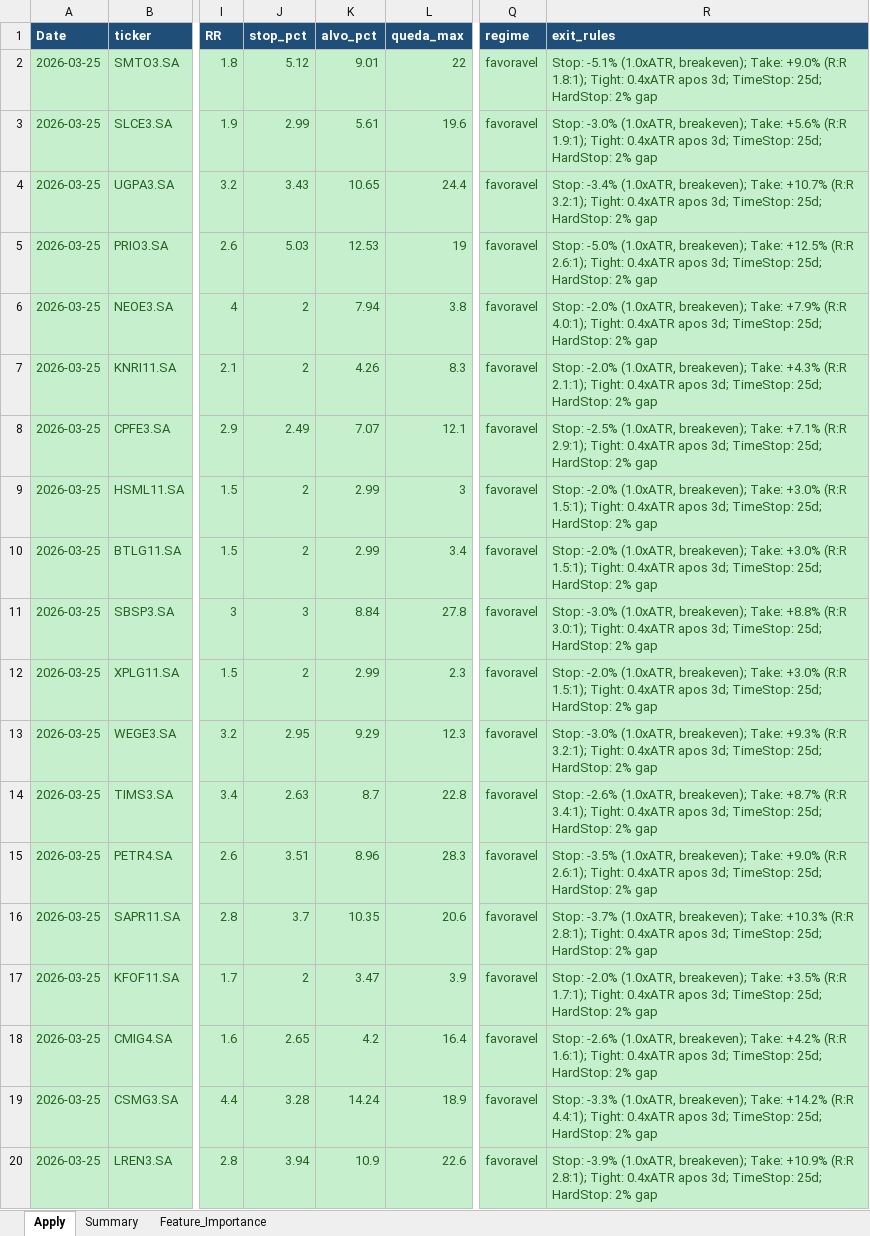
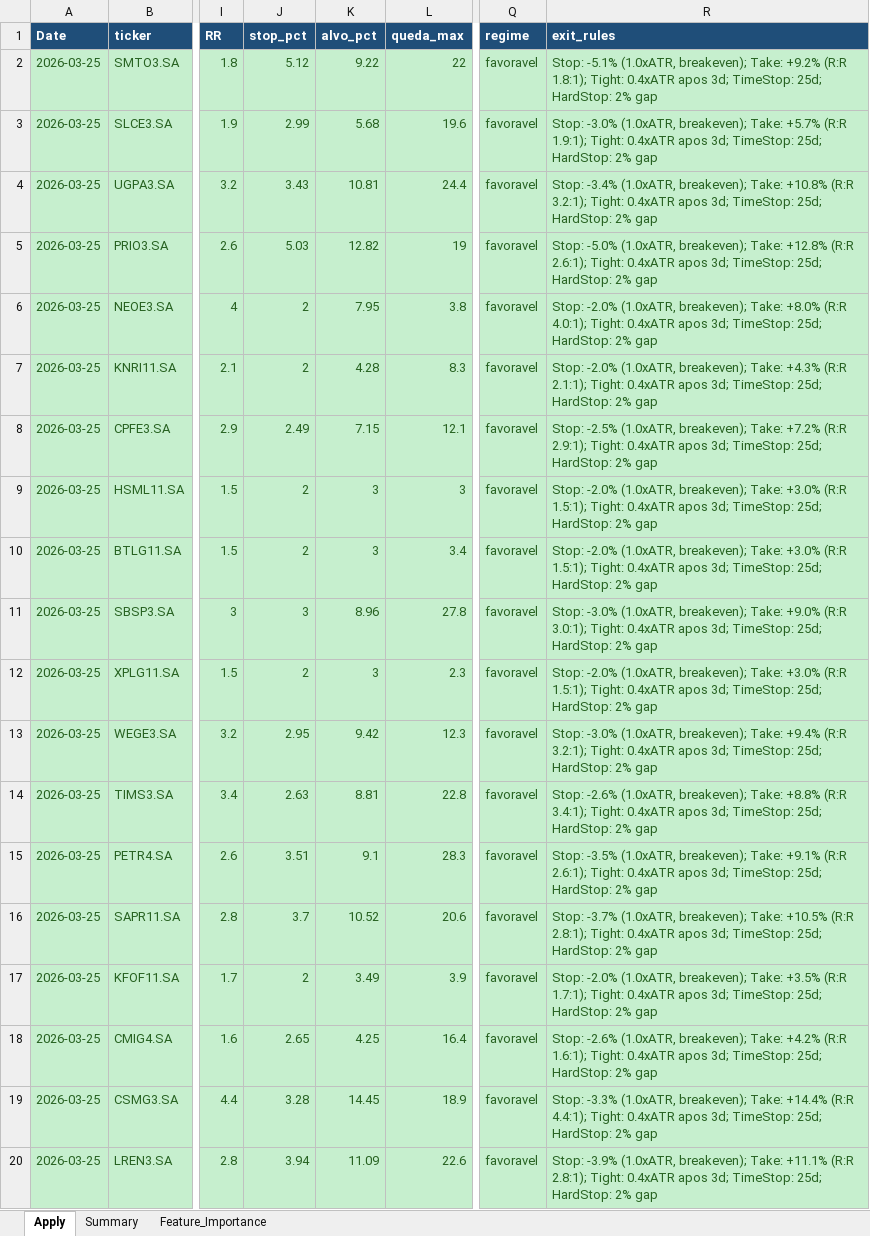
Before and after one commit to gcallj/test, an Excel workbook: summary_latest.xlsx, sheet Apply, drawn as a sheet; only a part is shown, gaps mark what is left out; values as stored, in another font and other column widths than the file's, no borders; the diff covers the shown part only; the diff names each change by its address in the sheet, - before the commit and + after, or states it on an @@ line.

```diff
--- a/summary_latest.xlsx (sheet Apply)
+++ b/summary_latest.xlsx (sheet Apply)
-K2 (alvo_pct): 9.01
+K2 (alvo_pct): 9.22
-R2 (exit_rules): …breakeven); Take: +9.0% (R:R 1.8:1);…
+R2 (exit_rules): …breakeven); Take: +9.2% (R:R 1.8:1);…
-K3 (alvo_pct): 5.61
+K3 (alvo_pct): 5.68
-R3 (exit_rules): …breakeven); Take: +5.6% (R:R 1.9:1);…
+R3 (exit_rules): …breakeven); Take: +5.7% (R:R 1.9:1);…
-K4 (alvo_pct): 10.65
+K4 (alvo_pct): 10.81
-R4 (exit_rules): …breakeven); Take: +10.7% (R:R 3.2:1);…
+R4 (exit_rules): …breakeven); Take: +10.8% (R:R 3.2:1);…
-K5 (alvo_pct): 12.53
+K5 (alvo_pct): 12.82
-R5 (exit_rules): …breakeven); Take: +12.5% (R:R 2.6:1);…
+R5 (exit_rules): …breakeven); Take: +12.8% (R:R 2.6:1);…
-K6 (alvo_pct): 7.94
+K6 (alvo_pct): 7.95
-R6 (exit_rules): …breakeven); Take: +7.9% (R:R 4.0:1);…
+R6 (exit_rules): …breakeven); Take: +8.0% (R:R 4.0:1);…
-K7 (alvo_pct): 4.26
+K7 (alvo_pct): 4.28
-K8 (alvo_pct): 7.07
+K8 (alvo_pct): 7.15
-R8 (exit_rules): …breakeven); Take: +7.1% (R:R 2.9:1);…
+R8 (exit_rules): …breakeven); Take: +7.2% (R:R 2.9:1);…
-K9:K10 (alvo_pct): 2.99
+K9:K10 (alvo_pct): 3
-K11 (alvo_pct): 8.84
+K11 (alvo_pct): 8.96
-R11 (exit_rules): …breakeven); Take: +8.8% (R:R 3.0:1);…
+R11 (exit_rules): …breakeven); Take: +9.0% (R:R 3.0:1);…
-K12 (alvo_pct): 2.99
+K12 (alvo_pct): 3
-K13 (alvo_pct): 9.29
+K13 (alvo_pct): 9.42
-R13 (exit_rules): …breakeven); Take: +9.3% (R:R 3.2:1);…
+R13 (exit_rules): …breakeven); Take: +9.4% (R:R 3.2:1);…
-K14 (alvo_pct): 8.7
+K14 (alvo_pct): 8.81
-R14 (exit_rules): …breakeven); Take: +8.7% (R:R 3.4:1);…
+R14 (exit_rules): …breakeven); Take: +8.8% (R:R 3.4:1);…
-K15 (alvo_pct): 8.96
+K15 (alvo_pct): 9.1
-R15 (exit_rules): …breakeven); Take: +9.0% (R:R 2.6:1);…
+R15 (exit_rules): …breakeven); Take: +9.1% (R:R 2.6:1);…
-K16 (alvo_pct): 10.35
+K16 (alvo_pct): 10.52
-R16 (exit_rules): …breakeven); Take: +10.3% (R:R 2.8:1);…
+R16 (exit_rules): …breakeven); Take: +10.5% (R:R 2.8:1);…
-K17 (alvo_pct): 3.47
+K17 (alvo_pct): 3.49
-K18 (alvo_pct): 4.2
+K18 (alvo_pct): 4.25
-K19 (alvo_pct): 14.24
+K19 (alvo_pct): 14.45
-R19 (exit_rules): …breakeven); Take: +14.2% (R:R 4.4:1);…
+R19 (exit_rules): …breakeven); Take: +14.4% (R:R 4.4:1);…
-K20 (alvo_pct): 10.9
+K20 (alvo_pct): 11.09
-R20 (exit_rules): …breakeven); Take: +10.9% (R:R 2.8:1);…
+R20 (exit_rules): …breakeven); Take: +11.1% (R:R 2.8:1);…
```
Also changed, not shown: 2 added rows, 2 removed rows and 219 edited cells elsewhere in this sheet, 4 other files.
